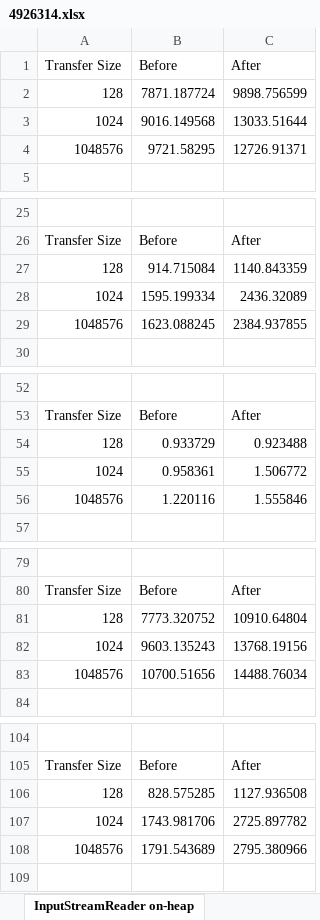
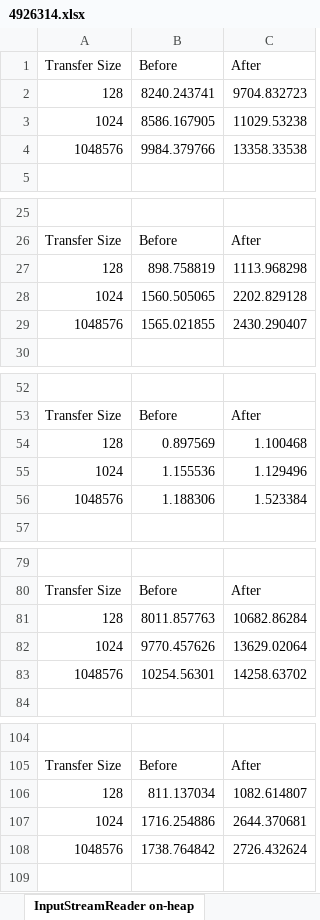
Before and after one commit to marschall/reader-benchmarks, an Excel workbook: src/main/resources/4926314.xlsx, sheet InputStreamReader on-heap, drawn as a sheet; only a part is shown, gaps mark what is left out; values as stored, in another font and other column widths than the file's, no borders; charts and pictures not drawn; the diff covers the shown part only; the diff names each change by its address in the sheet, - before the commit and + after, or states it on an @@ line.

```diff
--- a/src/main/resources/4926314.xlsx (sheet InputStreamReader on-heap)
+++ b/src/main/resources/4926314.xlsx (sheet InputStreamReader on-heap)
-B2 (Before): 7871.187724
+B2 (Before): 8240.243741
-C2 (After): 9898.756599
+C2 (After): 9704.832723
-B3 (Before): 9016.149568
+B3 (Before): 8586.167905
-C3 (After): 13033.51644
+C3 (After): 11029.53238
-B4 (Before): 9721.58295
+B4 (Before): 9984.379766
-C4 (After): 12726.91371
+C4 (After): 13358.33538
-B27 (Before): 914.715084
+B27 (Before): 898.758819
-C27 (After): 1140.843359
+C27 (After): 1113.968298
-B28 (Before): 1595.199334
+B28 (Before): 1560.505065
-C28 (After): 2436.32089
+C28 (After): 2202.829128
-B29 (Before): 1623.088245
+B29 (Before): 1565.021855
-C29 (After): 2384.937855
+C29 (After): 2430.290407
-B54 (Before): 0.933729
+B54 (Before): 0.897569
-C54 (After): 0.923488
+C54 (After): 1.100468
-B55 (Before): 0.958361
+B55 (Before): 1.155536
-C55 (After): 1.506772
+C55 (After): 1.129496
-B56 (Before): 1.220116
+B56 (Before): 1.188306
-C56 (After): 1.555846
+C56 (After): 1.523384
-B81 (Before): 7773.320752
+B81 (Before): 8011.857763
-C81 (After): 10910.64804
+C81 (After): 10682.86284
-B82 (Before): 9603.135243
+B82 (Before): 9770.457626
-C82 (After): 13768.19156
+C82 (After): 13629.02064
-B83 (Before): 10700.51656
+B83 (Before): 10254.56301
-C83 (After): 14488.76034
+C83 (After): 14258.63702
-B106 (Before): 828.575285
+B106 (Before): 811.137034
-C106 (After): 1127.936508
+C106 (After): 1082.614807
-B107 (Before): 1743.981706
+B107 (Before): 1716.254886
-C107 (After): 2725.897782
+C107 (After): 2644.370681
-B108 (Before): 1791.543689
+B108 (Before): 1738.764842
-C108 (After): 2795.380966
+C108 (After): 2726.432624
```
Also changed, not shown: 24 edited cells elsewhere in this sheet, sheet After, sheet Before, sheet InputStreamReader off-heap, sheet Charsets, sheet Reader off-heap, sheet Reader on-heap, 1 more sheet, charts or pictures.
